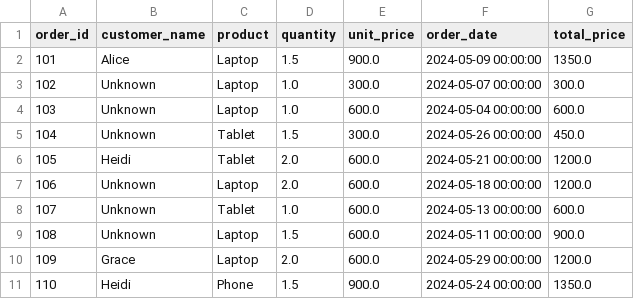
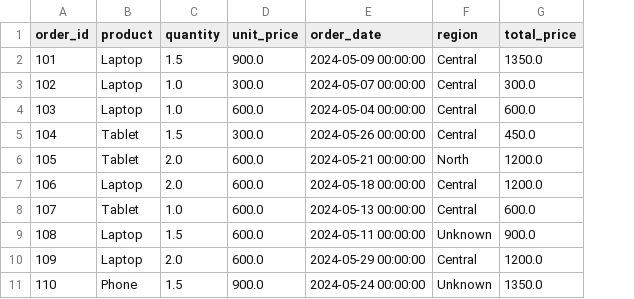
Before and after one commit to MMMakena/ETL_Midterm_Mitchel_413, a CSV file: Transformed/transformed_incremental.csv, drawn as a sheet; removed rows and columns are numbered as before the commit, all else as after; the diff names each change by its address in the sheet, - before the commit and + after, or states it on an @@ line.

```diff
--- a/Transformed/transformed_incremental.csv
+++ b/Transformed/transformed_incremental.csv
-column B (customer_name), rows 2-11: Alice | Unknown | Unknown | Unknown | Heidi | Unknown | Unknown | Unknown | Grace | Heidi
+column F (region), rows 2-11: Central | Central | Central | Central | North | Central | Central | Unknown | Central | Unknown
```
Also changed, not shown: 2 other files.
